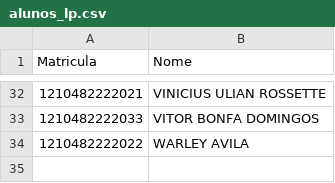
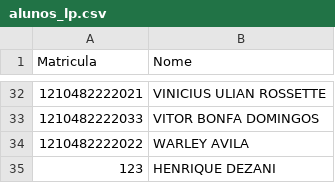
Before and after one commit to professordezani/hackerpyhton, a CSV file: alunos_lp.csv, drawn as a sheet; only a part is shown, gaps mark what is left out; the diff names each change by its address in the sheet, - before the commit and + after, or states it on an @@ line.

```diff
--- a/alunos_lp.csv
+++ b/alunos_lp.csv
+row 35: 123 | HENRIQUE DEZANI
```
Also changed, not shown: 12 other files.
